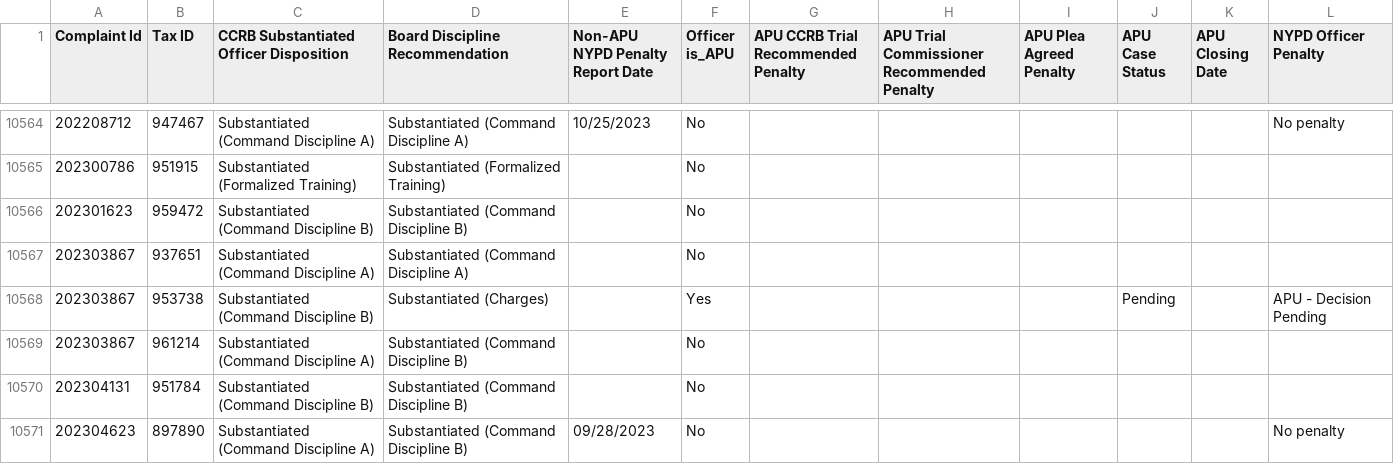
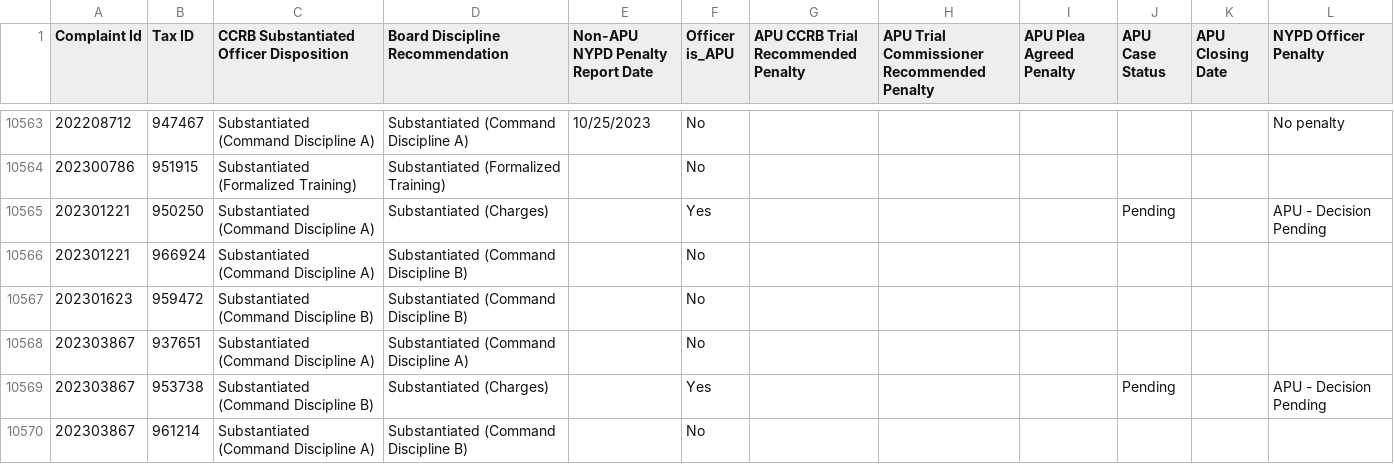
Before and after one commit to ryanwatkins/ccrb-complaint-records, a CSV file: ccrb-complaints-database-penalties.csv, drawn as a sheet; only a part is shown, gaps mark what is left out; the shorter side is filled out with more unchanged rows; the diff covers the shown part only.

```diff
--- a/ccrb-complaints-database-penalties.csv
+++ b/ccrb-complaints-database-penalties.csv
@@ -10565,2 +10564,4 @@ Complaint Id,Tax ID,CCRB Substantiated Officer Disposition,Board Discipline Reco
 202300786,951915,Substantiated (Formalized Training),Substantiated (Formalized Training),,No,,,,,,
+202301221,950250,Substantiated (Command Discipline A),Substantiated (Charges),,Yes,,,,Pending,,APU - Decision Pending
+202301221,966924,Substantiated (Command Discipline A),Substantiated (Command Discipline B),,No,,,,,,
 202301623,959472,Substantiated (Command Discipline B),Substantiated (Command Discipline B),,No,,,,,,
```
Also changed, not shown: 3 added rows, 2 removed rows and 9 edited cells elsewhere in this file, 2 other files.
